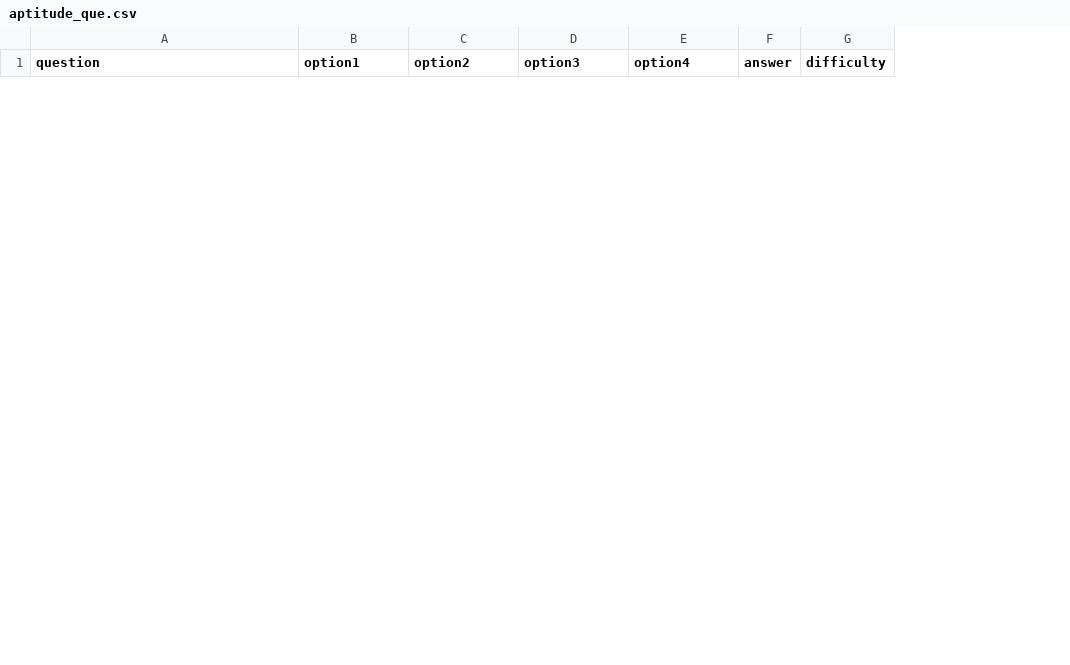
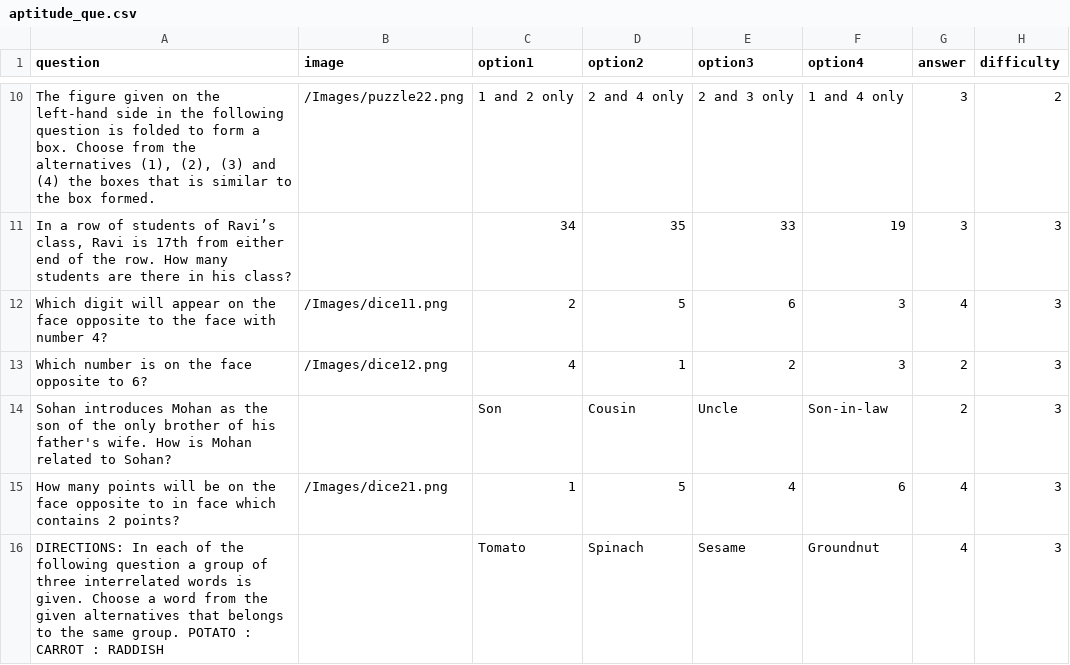
Before and after one commit to Akshar-Vadwala/Career-Guidance-System-using-ML, a CSV file: Datasets/aptitude_que.csv, drawn as a sheet; only a part is shown, gaps mark what is left out; the diff covers the shown part only; the diff names each change by its address in the sheet, - before the commit and + after, or states it on an @@ line.

```diff
--- a/Datasets/aptitude_que.csv
+++ b/Datasets/aptitude_que.csv
+column B (image), empty
+row 10: The figure given on the left-hand side in the following question is folded to form a box. Choose from the alternatives (1), (2), (3) and (4) the boxes that is similar to the box formed. | /Images/puzzle22.png | 1 and 2 only | 2 and 4 only | 2 and 3 only | 1 and 4 only | 3 | 2
+row 11: In a row of students of Ravi’s class, Ravi is 17th from either end of the row. How many students are there in his class? |  | 34 | 35 | 33 | 19 | 3 | 3
+row 12: Which digit will appear on the face opposite to the face with number 4? | /Images/dice11.png | 2 | 5 | 6 | 3 | 4 | 3
+row 13: Which number is on the face opposite to 6? | /Images/dice12.png | 4 | 1 | 2 | 3 | 2 | 3
+row 14: Sohan introduces Mohan as the son of the only brother of his father's wife. How is Mohan related to Sohan? |  | Son | Cousin | Uncle | Son-in-law | 2 | 3
+row 15: How many points will be on the face opposite to in face which contains 2 points? | /Images/dice21.png | 1 | 5 | 4 | 6 | 4 | 3
+row 16: DIRECTIONS: In each of the following question a group of three interrelated words is given. Choose a word from the given alternatives that belongs to the same group. POTATO : CARROT : RADDISH |  | Tomato | Spinach | Sesame | Groundnut | 4 | 3
```
Also changed, not shown: 15 added rows and 5 removed rows elsewhere in this file, Datasets/academic_que.csv, Datasets/interest_survey_que.csv, 28 other files.
